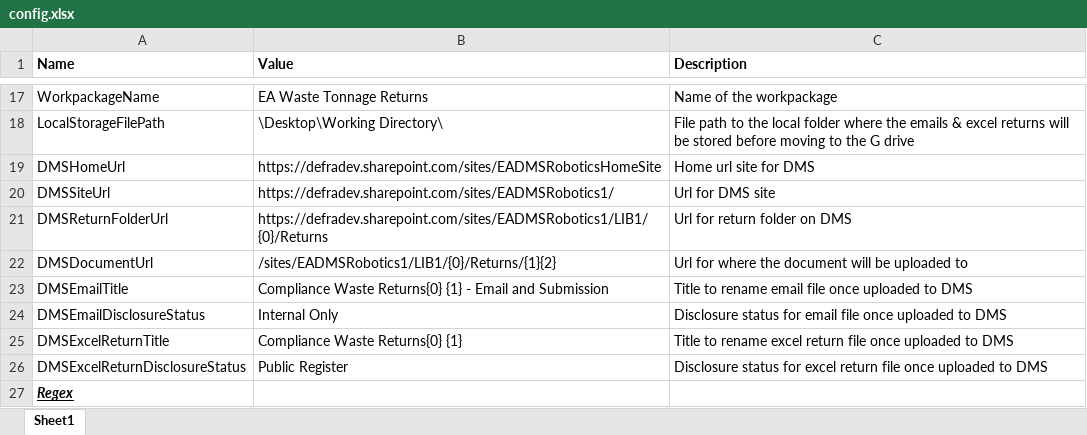
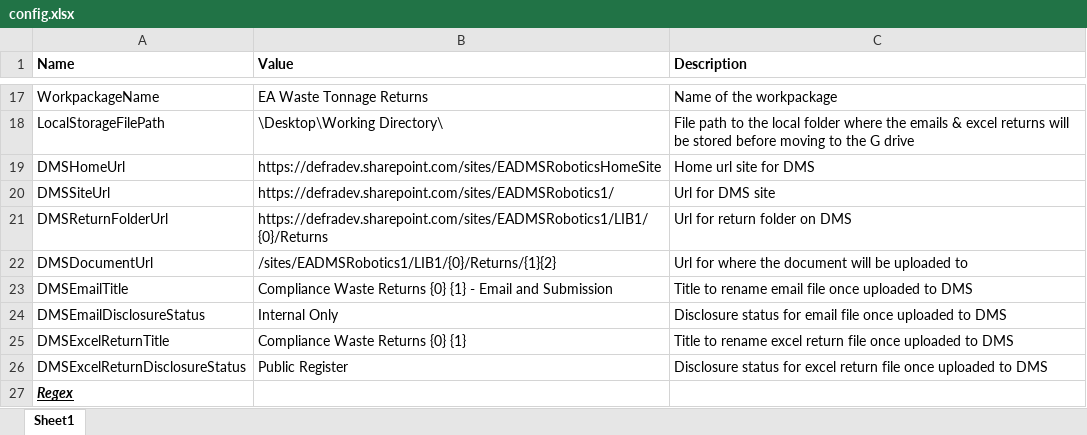
Before and after one commit to DEFRA/ea-waste-tonnage-returns, an Excel workbook: EA Waste Tonnage Returns/Documents/Config/config.xlsx, sheet Sheet1, drawn as a sheet; only a part is shown, gaps mark what is left out; values as stored, in another font and other column widths than the file's, no borders; table styles not drawn; the diff names each change by its address in the sheet, - before the commit and + after, or states it on an @@ line.

Commit message:
adding variables to upload excel return to dms to work with process case

```diff
--- a/EA Waste Tonnage Returns/Documents/Config/config.xlsx (sheet Sheet1)
+++ b/EA Waste Tonnage Returns/Documents/Config/config.xlsx (sheet Sheet1)
-B23 (Value): Compliance Waste Returns{0} {1} -…
+B23 (Value): Compliance Waste Returns {0} {1} -…
-B25 (Value): Compliance Waste Returns{0} {1}
+B25 (Value): Compliance Waste Returns {0} {1}
```
Also changed, not shown: 5 other files.
